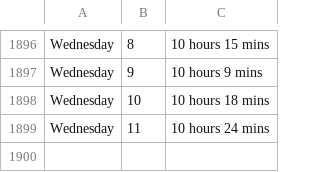
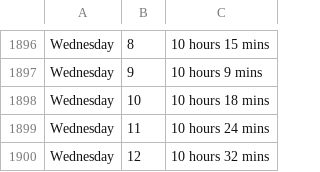
Before and after one commit to ospsy/tn, a CSV file: times.csv, drawn as a sheet; only a part is shown, gaps mark what is left out; the diff names each change by its address in the sheet, - before the commit and + after, or states it on an @@ line.

Commit message:
next

```diff
--- a/times.csv
+++ b/times.csv
+row 1900: Wednesday | 12 | 10 hours 32 mins
```
